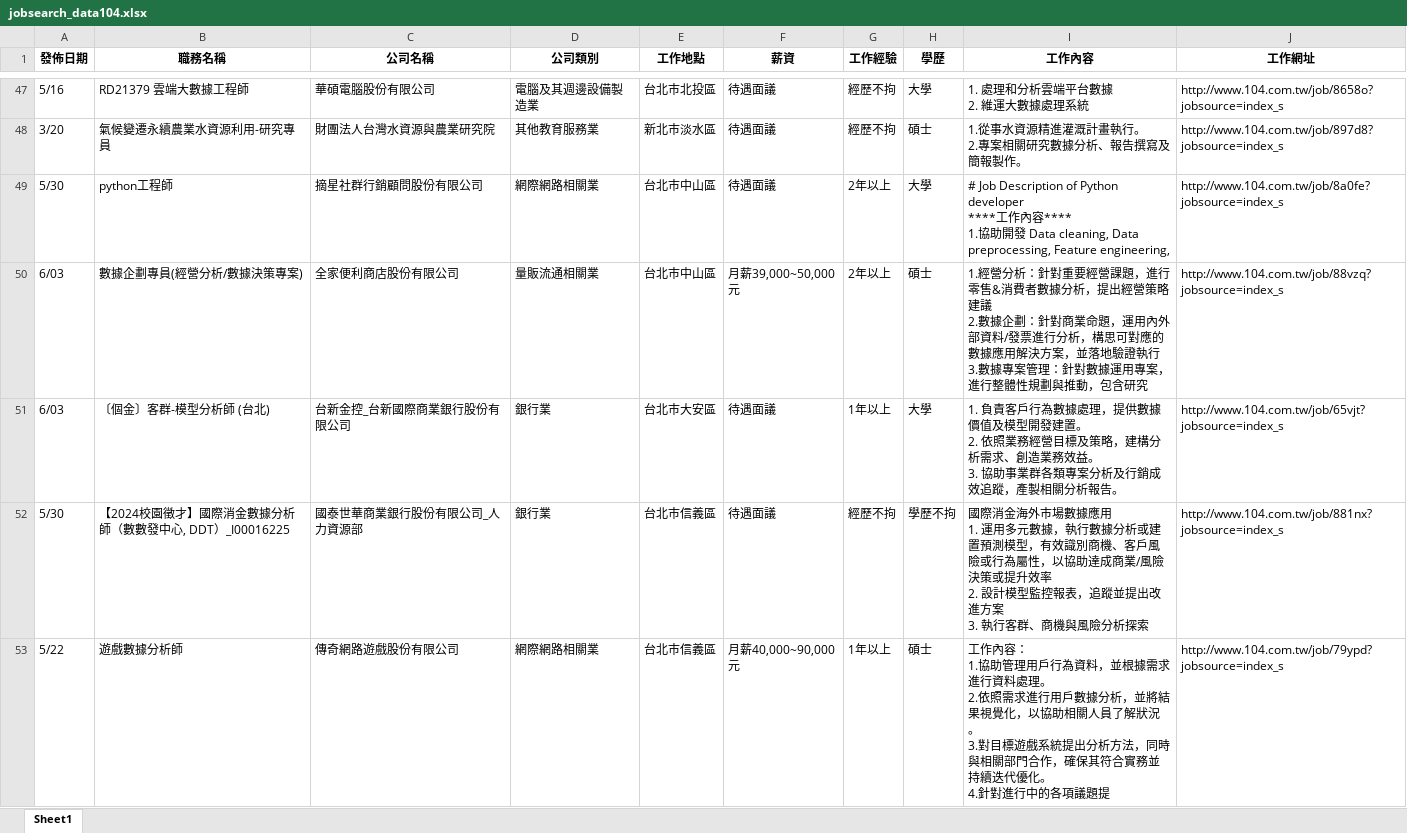
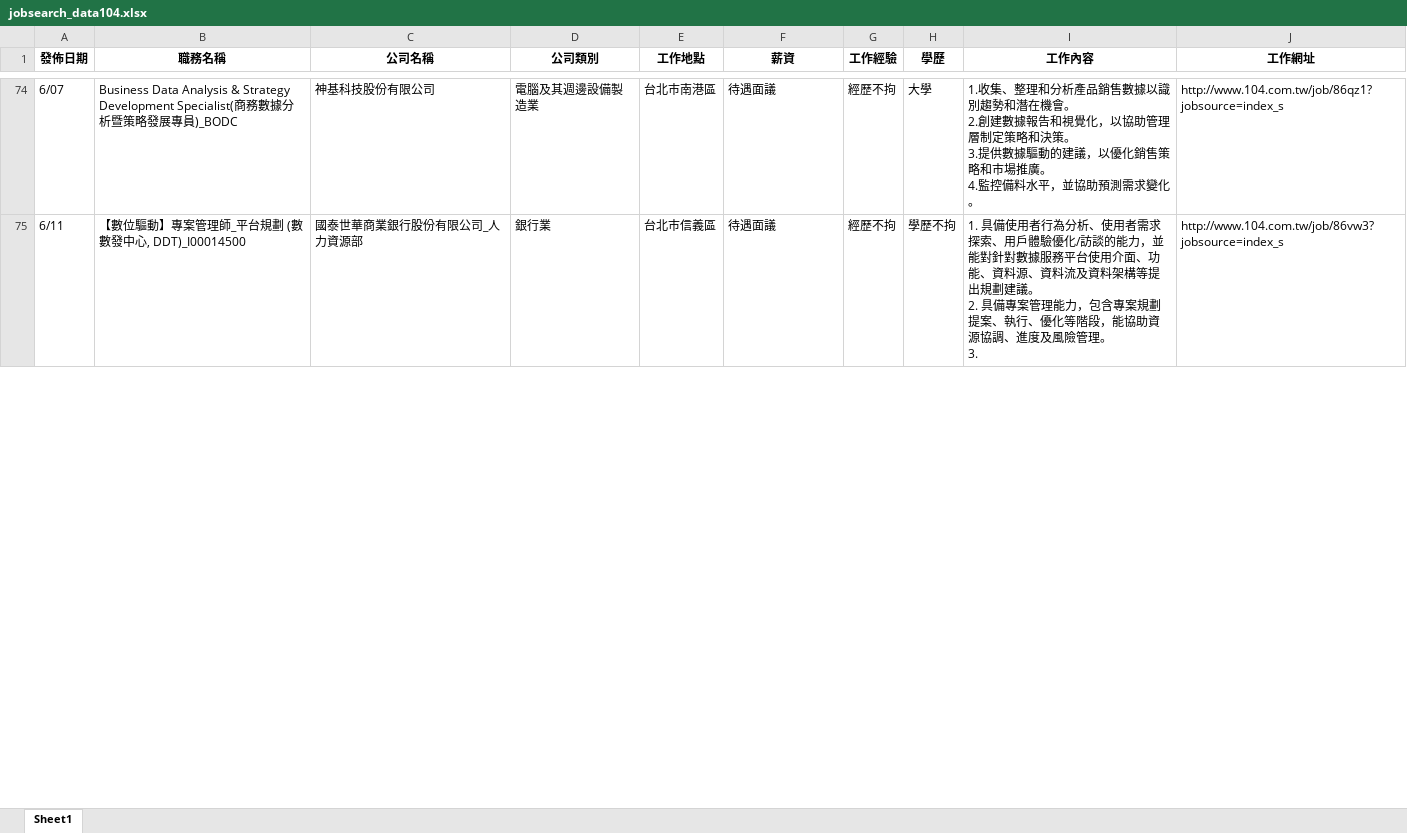
Before and after one commit to lingchiehtai/practice, an Excel workbook: RequestData/jobsearch_data104.xlsx, sheet Sheet1, drawn as a sheet; only a part is shown, gaps mark what is left out; values as stored, in another font and other column widths than the file's, no borders; removed rows and columns are numbered as before the commit, all else as after; ↵ is a line break in a cell; the diff covers the shown part only; the diff names each change by its address in the sheet, - before the commit and + after, or states it on an @@ line.

```diff
--- a/RequestData/jobsearch_data104.xlsx (sheet Sheet1)
+++ b/RequestData/jobsearch_data104.xlsx (sheet Sheet1)
-A74 (發佈日期): 5/16
+A74 (發佈日期): 6/07
-B74 (職務名稱): RD21379 雲端大數據工程師
+B74 (職務名稱): Business Data Analysis & Strategy Development Specialist(商務數據分析暨策略發展專員)_BODC
-C74 (公司名稱): 華碩電腦股份有限公司
+C74 (公司名稱): 神基科技股份有限公司
-E74 (工作地點): 台北市北投區
+E74 (工作地點): 台北市南港區
-I74 (工作內容): 1. 處理和分析雲端平台數據 ↵ 2. 維運大數據處理系統
+I74 (工作內容): 1.收集、整理和分析產品銷售數據以識別趨勢和潛在機會。 ↵ 2.創建數據報告和視覺化，以協助管理層制定策略和決策。 ↵ 3.提供數據驅動的建議，以優化銷售策略和市場推廣。 ↵ 4.監控備料水平，並協助預測需求變化。
-J74 (工作網址): http://www.104.com.tw/job/8658o?jobsource=index_s
+J74 (工作網址): http://www.104.com.tw/job/86qz1?jobsource=index_s
-row 48: 3/20 | 氣候變遷永續農業水資源利用-研究專員 | 財團法人台灣水資源與農業研究院 | 其他教育服務業 | 新北市淡水區 | 待遇面議 | 經歷不拘 | 碩士 | 1.從事水資源精進灌溉計畫執行。 ↵ 2.專案相關研究數據分析、報告撰寫及簡報製作。 | http://www.104.com.tw/job/897d8?jobsource=index_s
-row 49: 5/30 | python工程師 | 摘星社群行銷顧問股份有限公司 | 網際網路相關業 | 台北市中山區 | 待遇面議 | 2年以上 | 大學 | # Job Description of Python developer ↵ ****工作內容**** ↵ 1.協助開發 Data cleaning, Data preprocessing, Feature engineering, | http://www.104.com.tw/job/8a0fe?jobsource=index_s
-row 50: 6/03 | 數據企劃專員(經營分析/數據決策專案) | 全家便利商店股份有限公司 | 量販流通相關業 | 台北市中山區 | 月薪39,000~50,000元 | 2年以上 | 碩士 | 1.經營分析：針對重要經營課題，進行零售&消費者數據分析，提出經營策略建議 ↵ 2.數據企劃：針對商業命題，運用內外部資料/發票進行分析，構思可對應的數據應用解決方案，並落地驗證執行 ↵ 3.數據專案管理：針對數據運用專案，進行整體性規劃與推動，包含研究 | http://www.104.com.tw/job/88vzq?jobsource=index_s
-row 51: 6/03 | 〔個金〕客群-模型分析師 (台北) | 台新金控_台新國際商業銀行股份有限公司 | 銀行業 | 台北市大安區 | 待遇面議 | 1年以上 | 大學 | 1. 負責客戶行為數據處理，提供數據價值及模型開發建置。 ↵ 2. 依照業務經營目標及策略，建構分析需求、創造業務效益。 ↵ 3. 協助事業群各類專案分析及行銷成效追蹤，產製相關分析報告。 | http://www.104.com.tw/job/65vjt?jobsource=index_s
-A75 (發佈日期): 5/30
+A75 (發佈日期): 6/11
-B75 (職務名稱): 【2024校園徵才】國際消金數據分析師（數數發中心, DDT）_I00016225
+B75 (職務名稱): 【數位驅動】專案管理師_平台規劃 (數數發中心, DDT)_I00014500
-I75 (工作內容): 國際消金海外市場數據應用 ↵ 1. 運用多元數據，執行數據分析或建置預測模型，有效識別商機、客戶風險或行為屬性，以協助達成商業/風險決策或提升效率 ↵ 2. 設計模型監控報表，追蹤並提出改進方案 ↵ 3. 執行客群、商機與風險分析探索
+I75 (工作內容): 1. 具備使用者行為分析、使用者需求探索、用戶體驗優化/訪談的能力，並能對針對數據服務平台使用介面、功能、資料源、資料流及資料架構等提出規劃建議。 ↵ 2. 具備專案管理能力，包含專案規劃提案、執行、優化等階段，能協助資源協調、進度及風險管理。 ↵ 3.
-J75 (工作網址): http://www.104.com.tw/job/881nx?jobsource=index_s
+J75 (工作網址): http://www.104.com.tw/job/86vw3?jobsource=index_s
-row 53: 5/22 | 遊戲數據分析師 | 傳奇網路遊戲股份有限公司 | 網際網路相關業 | 台北市信義區 | 月薪40,000~90,000元 | 1年以上 | 碩士 | 工作內容： ↵ 1.協助管理用戶行為資料，並根據需求進行資料處理。 ↵ 2.依照需求進行用戶數據分析，並將結果視覺化，以協助相關人員了解狀況。 ↵ 3.對目標遊戲系統提出分析方法，同時與相關部門合作，確保其符合實務並持續迭代優化。 ↵ 4.針對進行中的各項議題提 | http://www.104.com.tw/job/79ypd?jobsource=index_s
```
Also changed, not shown: 52 added rows, 127 removed rows, 22 moved rows and 31 edited cells elsewhere in this sheet, 4 other files.
